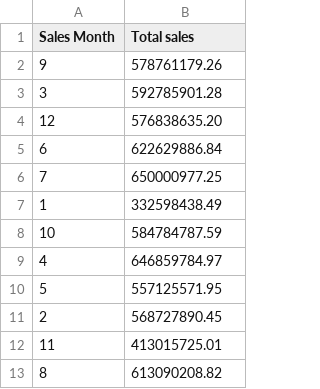
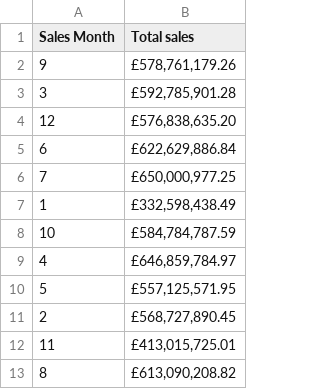
Before and after one commit to Kareem-R-Data/walmart-sales-analysis, a CSV file: BestWorstMonth.csv, drawn as a sheet.

```diff
--- a/BestWorstMonth.csv
+++ b/BestWorstMonth.csv
@@ -1,13 +1,13 @@
 Sales Month,Total sales
-9,578761179.26
-3,592785901.28
-12,576838635.20
-6,622629886.84
-7,650000977.25
-1,332598438.49
-10,584784787.59
-4,646859784.97
-5,557125571.95
-2,568727890.45
-11,413015725.01
-8,613090208.82
+9,"£578,761,179.26"
+3,"£592,785,901.28"
+12,"£576,838,635.20"
+6,"£622,629,886.84"
+7,"£650,000,977.25"
+1,"£332,598,438.49"
+10,"£584,784,787.59"
+4,"£646,859,784.97"
+5,"£557,125,571.95"
+2,"£568,727,890.45"
+11,"£413,015,725.01"
+8,"£613,090,208.82"
```
Also changed, not shown: BestWorstStore.csv.
